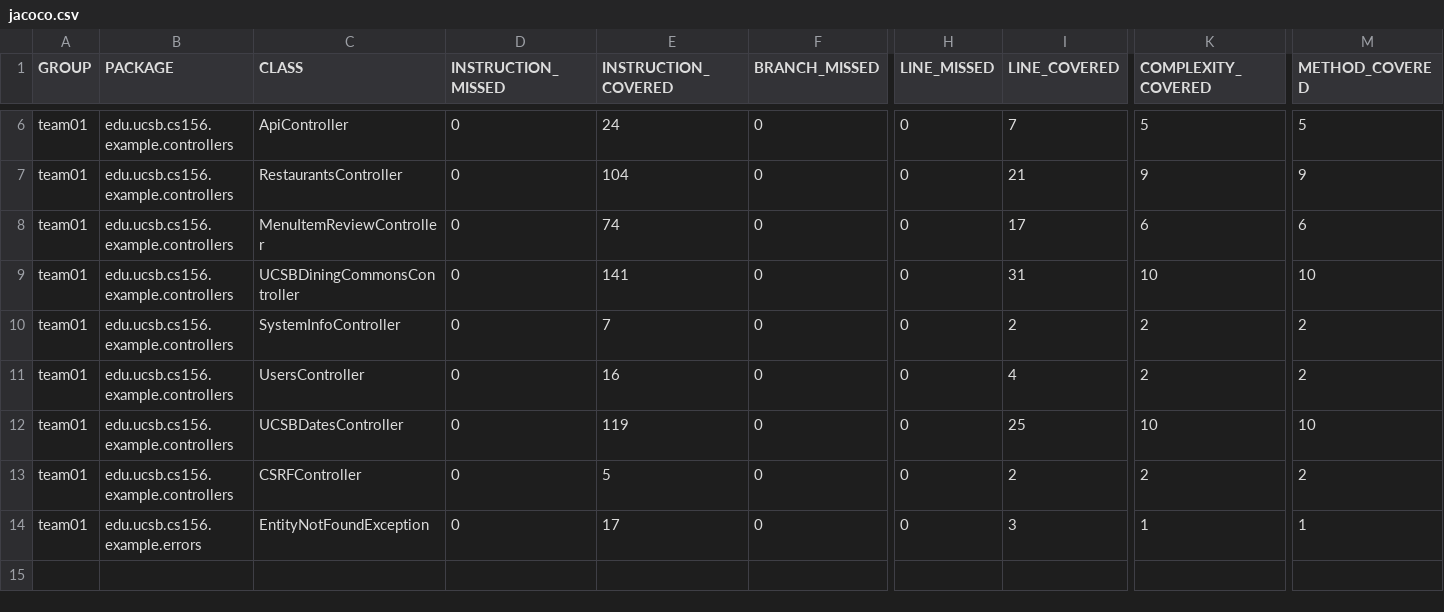
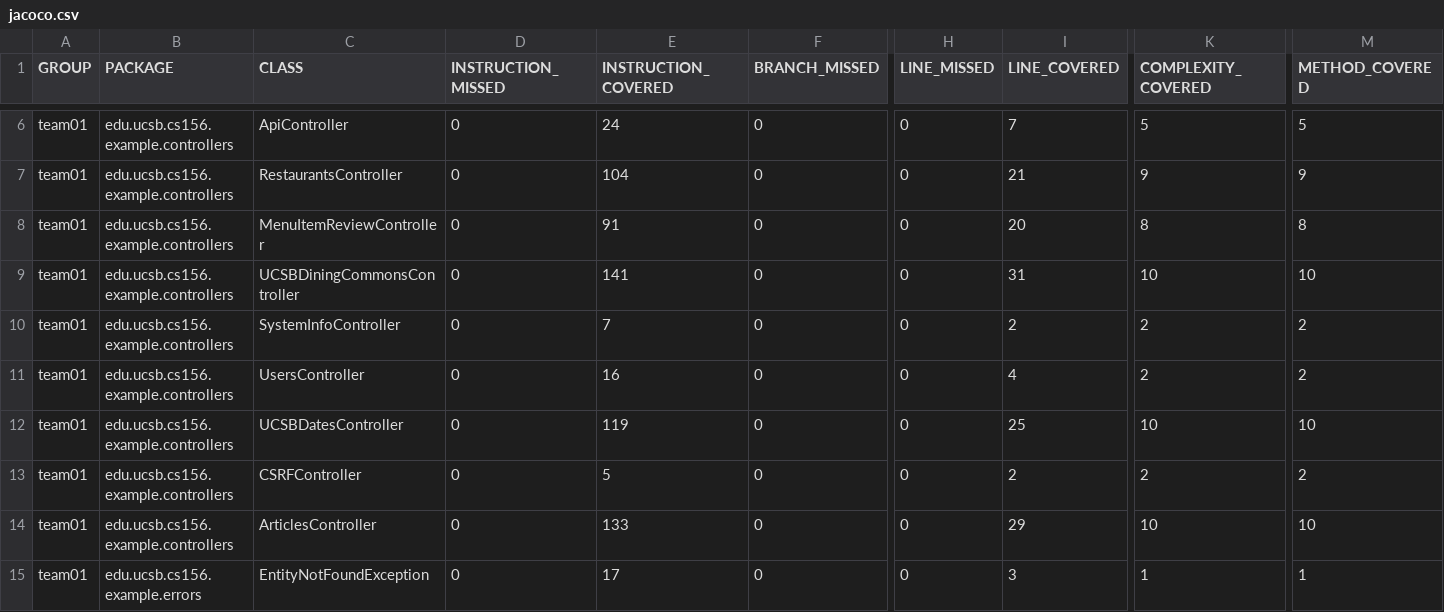
Before and after one commit to ucsb-cs156-f24/team01-f24-04, a CSV file: prs/54/jacoco/jacoco.csv, drawn as a sheet; only a part is shown, gaps mark what is left out; rows hold the shown columns only; the diff names each change by its address in the sheet, - before the commit and + after, or states it on an @@ line.

Commit message:
Deploying to gh-pages from @ ucsb-cs156-f24/team01-f24-04@1600594cfdf02ab253f16019145da37a19e9e2f2 🚀

```diff
--- a/prs/54/jacoco/jacoco.csv
+++ b/prs/54/jacoco/jacoco.csv
-E8 (INSTRUCTION_COVERED): 74
+E8 (INSTRUCTION_COVERED): 91
-I8 (LINE_COVERED): 17
+I8 (LINE_COVERED): 20
-K8 (COMPLEXITY_COVERED): 6
+K8 (COMPLEXITY_COVERED): 8
-M8 (METHOD_COVERED): 6
+M8 (METHOD_COVERED): 8
+row 14: team01 | edu.ucsb.cs156.example.controllers | ArticlesController | 0 | 133 | 0 | 0 | 29 | 10 | 10
```
Also changed, not shown: 11 other files.
